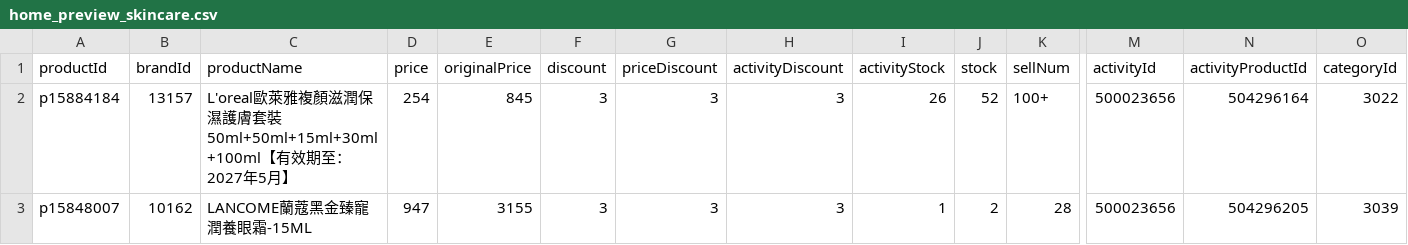
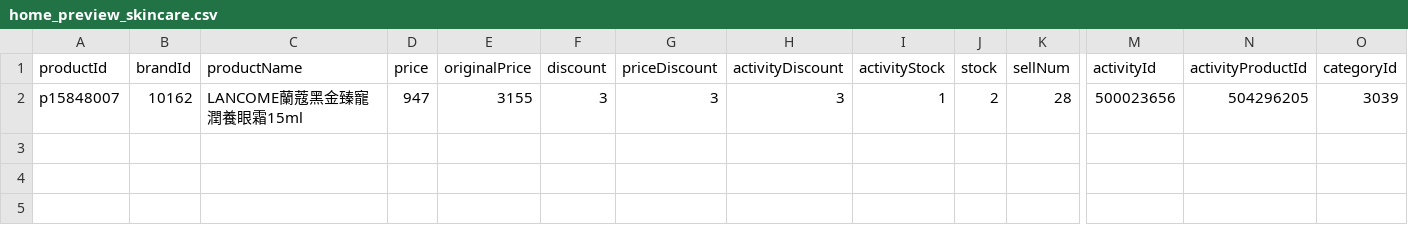
Before and after one commit to sophia-zhang-qwq/cdf-tracker, a CSV file: clearance/home_preview_skincare.csv, drawn as a sheet; only a part is shown, gaps mark what is left out; removed rows and columns are numbered as before the commit, all else as after; rows hold the shown columns only; the diff names each change by its address in the sheet, - before the commit and + after, or states it on an @@ line.

```diff
--- a/clearance/home_preview_skincare.csv
+++ b/clearance/home_preview_skincare.csv
-row 2: p15884184 | 13157 | L'oreal歐萊雅複顏滋潤保濕護膚套裝50ml+50ml+15ml+30ml+100ml【有效期至：2027年5月】 | 254 | 845 | 3 | 3 | 3 | 26 | 52 | 100+ | 500023656 | 504296164 | 3022
-C2 (productName): LANCOME蘭蔻黑金臻寵潤養眼霜-15ML
+C2 (productName): LANCOME蘭蔻黑金臻寵潤養眼霜15ml
```
Also changed, not shown: clearance/home_preview_grocery.csv, clearance/home_preview_perfume.csv, 2 other files.
